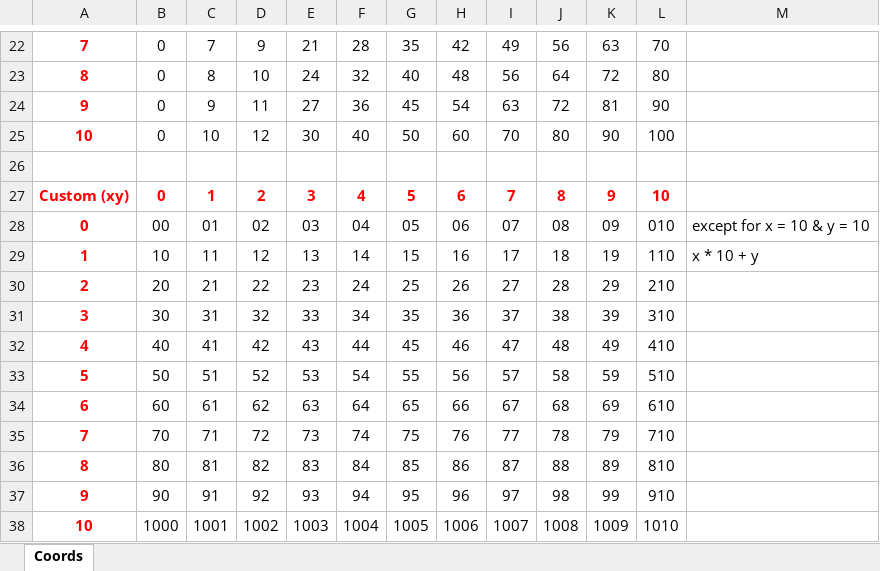
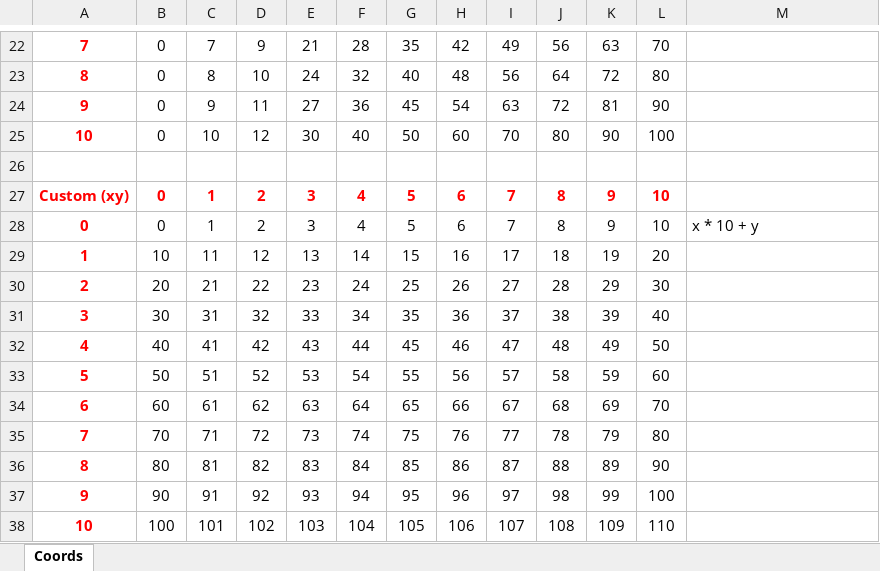
Before and after one commit to lindajohnstone/TicTacToe, an Excel workbook: Coords_Patterns.xlsx, sheet Coords, drawn as a sheet; only a part is shown, gaps mark what is left out; values as stored, in another font and other column widths than the file's, no borders; removed rows and columns are numbered as before the commit, all else as after; the diff names each change by its address in the sheet, - before the commit and + after, or states it on an @@ line.

Commit message:
Coords class == Position class. Position unit tests - 1 failing

```diff
--- a/Coords_Patterns.xlsx (sheet Coords)
+++ b/Coords_Patterns.xlsx (sheet Coords)
-row 28: 0 | 00 | 01 | 02 | 03 | 04 | 05 | 06 | 07 | 08 | 09 | 010 | except for x = 10 & y = 10
+row 28: 0 | 0 | 1 | 2 | 3 | 4 | 5 | 6 | 7 | 8 | 9 | 10 | x * 10 + y
-L29: 110
+L29: 20
-M29: x * 10 + y
+M29: (empty)
-L30: 210
+L30: 30
-L31: 310
+L31: 40
-L32: 410
+L32: 50
-L33: 510
+L33: 60
-L34: 610
+L34: 70
-L35: 710
+L35: 80
-L36: 810
+L36: 90
-L37: 910
+L37: 100
-row 38: 10 | 1000 | 1001 | 1002 | 1003 | 1004 | 1005 | 1006 | 1007 | 1008 | 1009 | 1010
+row 38: 10 | 100 | 101 | 102 | 103 | 104 | 105 | 106 | 107 | 108 | 109 | 110
```
Also changed, not shown: 13 other files.
